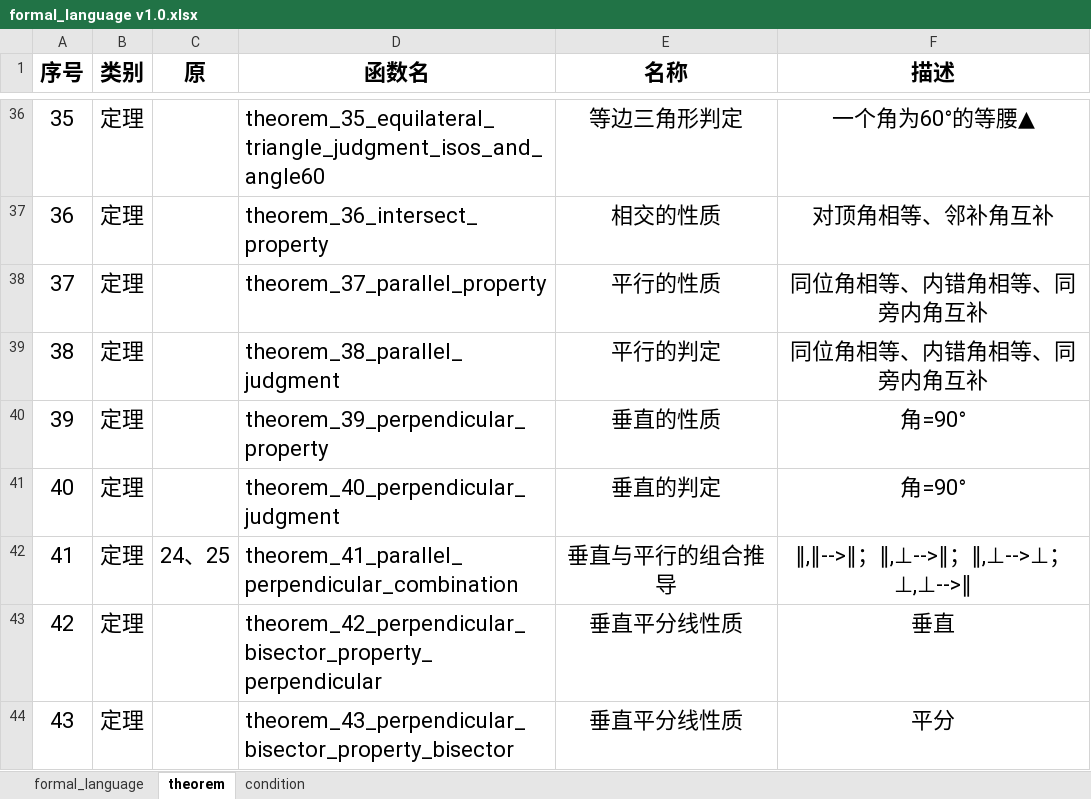
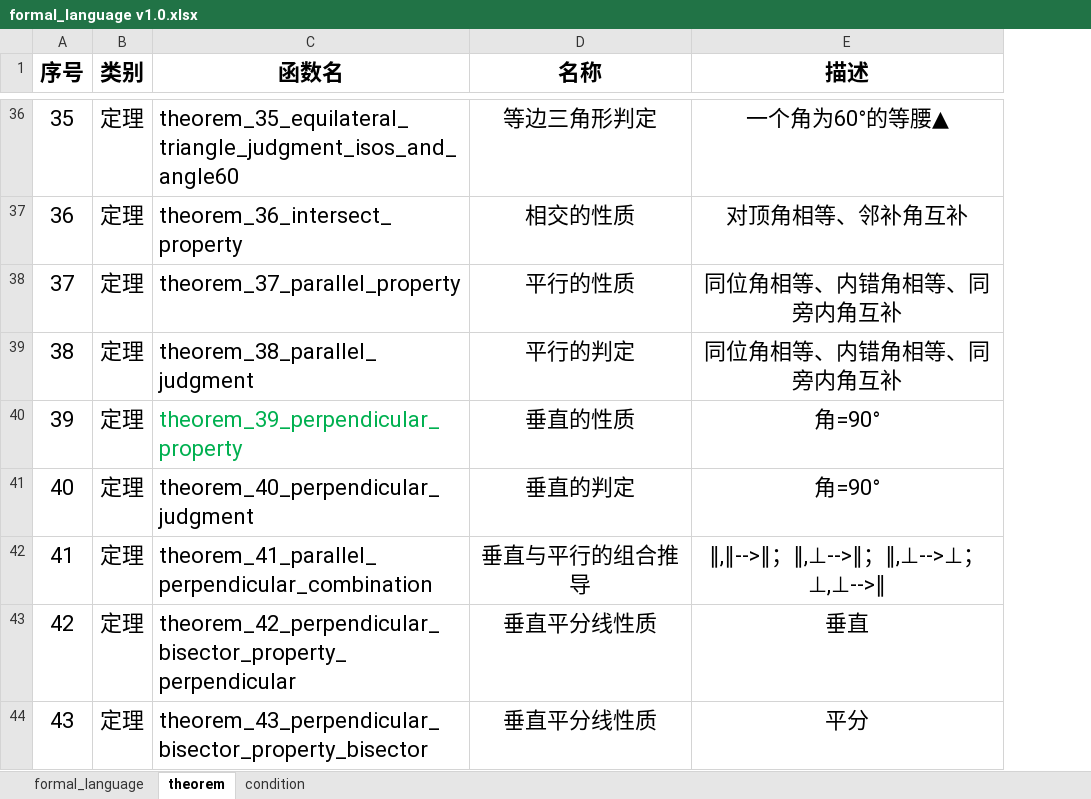
Before and after one commit to BitSecret/HyperGNet, an Excel workbook: GeoMechanical/doc/formal_language v1.0.xlsx, sheet theorem, drawn as a sheet; only a part is shown, gaps mark what is left out; values as stored, in another font and other column widths than the file's, no borders; removed rows and columns are numbered as before the commit, all else as after; the diff covers the shown part only; the diff names each change by its address in the sheet, - before the commit and + after, or states it on an @@ line.

```diff
--- a/GeoMechanical/doc/formal_language v1.0.xlsx (sheet theorem)
+++ b/GeoMechanical/doc/formal_language v1.0.xlsx (sheet theorem)
-column C (原), row 42: 24、25
-C40 text colour: black
+C40 text colour: #00B050
```
Also changed, not shown: 2 edited cells and cell formats elsewhere in this sheet, 9 other files.
